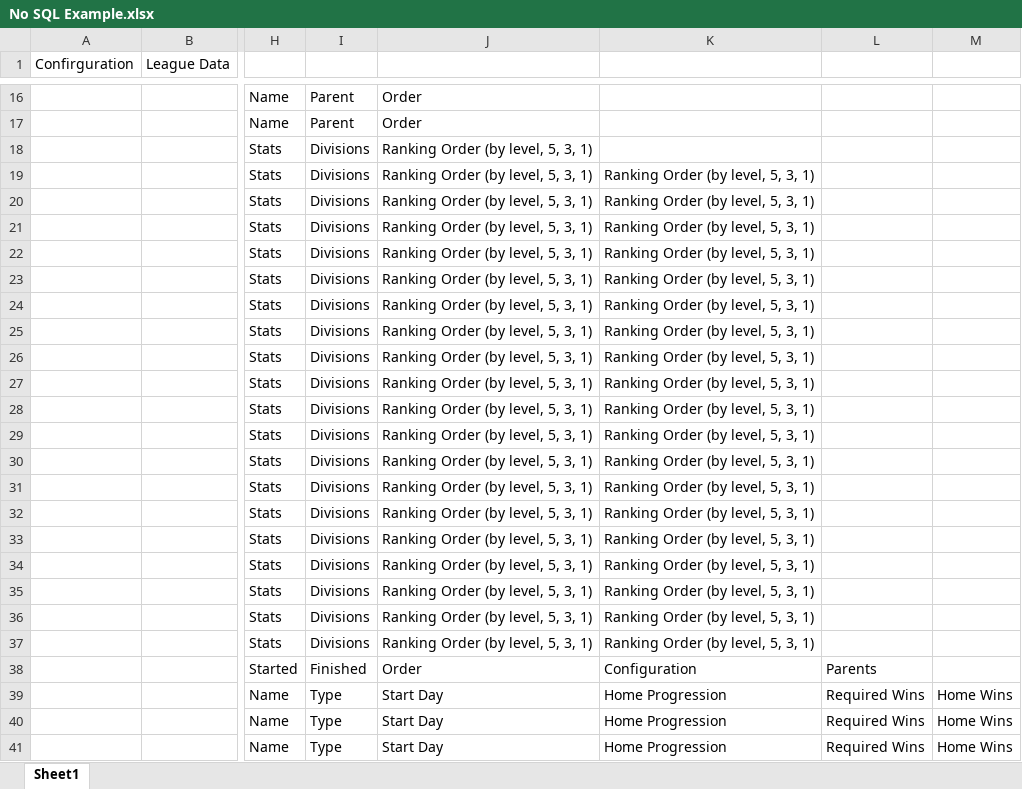
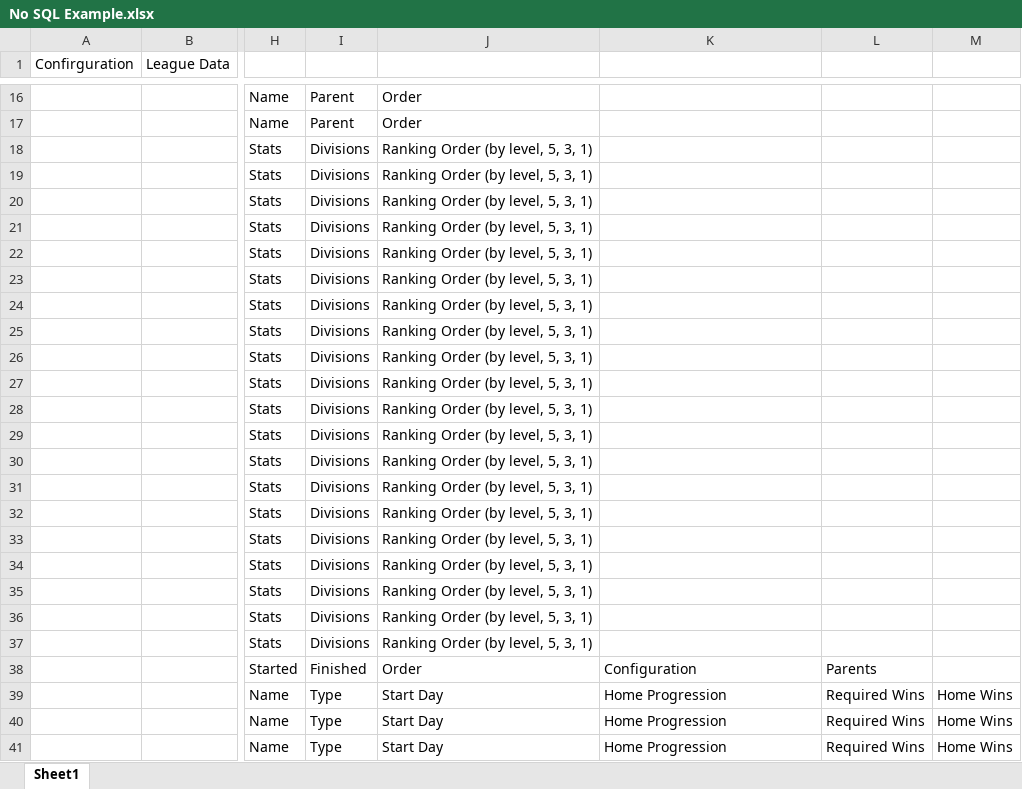
Before and after one commit to jodyunter/TeamApp, an Excel workbook: No SQL Example.xlsx, sheet Sheet1, drawn as a sheet; only a part is shown, gaps mark what is left out; values as stored, in another font and other column widths than the file's, no borders; the diff names each change by its address in the sheet, - before the commit and + after, or states it on an @@ line.

```diff
--- a/No SQL Example.xlsx (sheet Sheet1)
+++ b/No SQL Example.xlsx (sheet Sheet1)
-K19:K37: Ranking Order (by level, 5, 3, 1)
+K19:K37: (empty)
```
